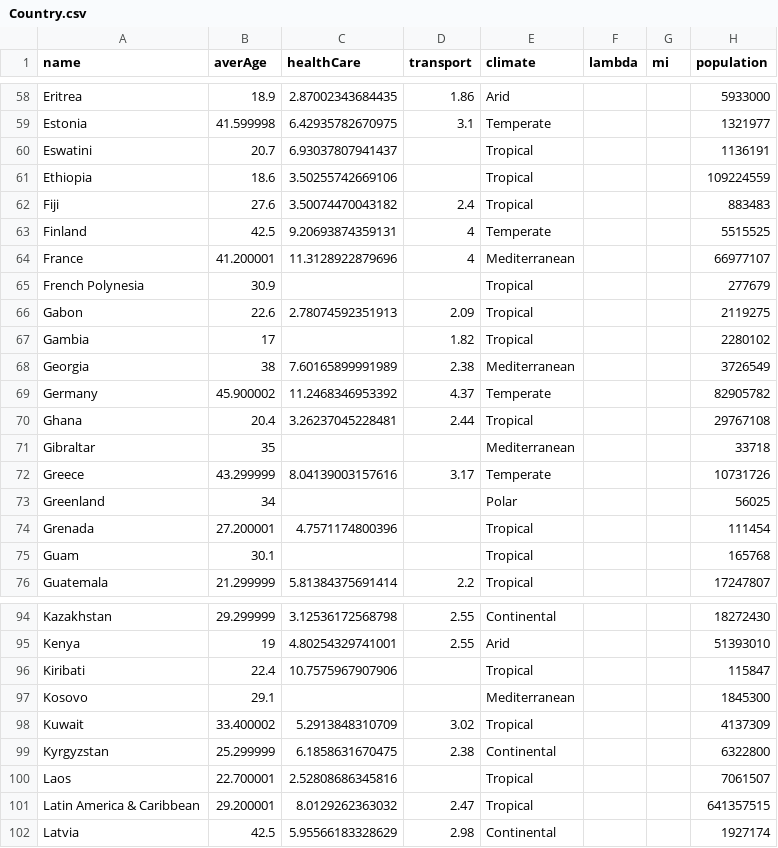
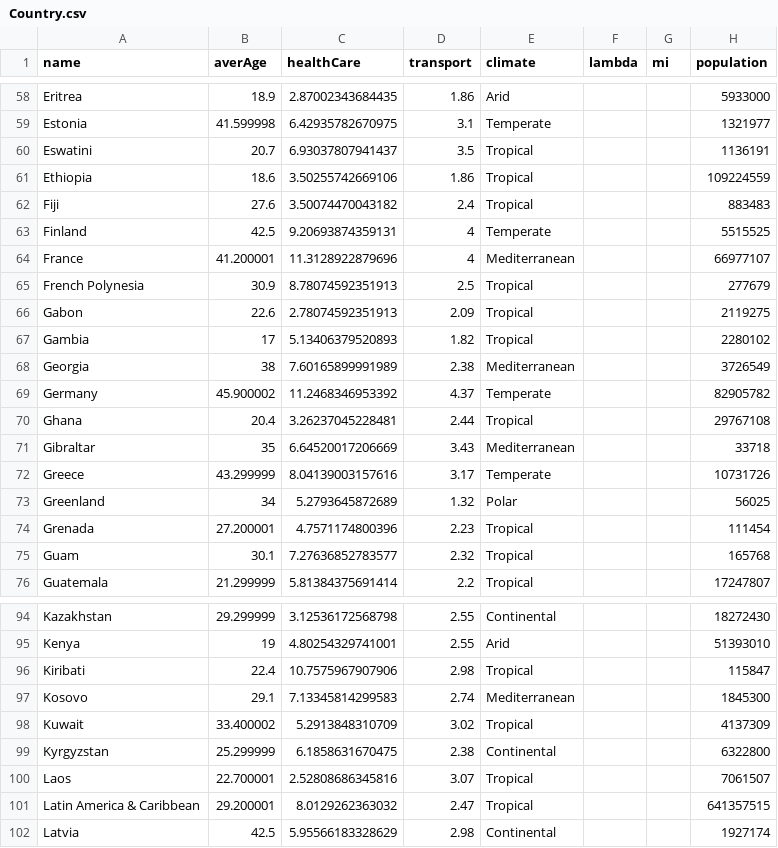
Before and after one commit to Paradise-blaze/Virus-Spreading-Simulation, a CSV file: resources/Country.csv, drawn as a sheet; only a part is shown, gaps mark what is left out; the diff covers the shown part only.

Commit message:
Completing data

```diff
--- a/resources/Country.csv
+++ b/resources/Country.csv
@@ -59,4 +59,4 @@ Eritrea;18.9;2.87002343684435;1.86;Arid;;;5933000
 Estonia;41.599998;6.42935782670975;3.1;Temperate;;;1321977
-Eswatini;20.7;6.93037807941437;;Tropical;;;1136191
-Ethiopia;18.6;3.50255742669106;;Tropical;;;109224559
+Eswatini;20.7;6.93037807941437;3.5;Tropical;;;1136191
+Ethiopia;18.6;3.50255742669106;1.86;Tropical;;;109224559
 Fiji;27.6;3.50074470043182;2.4;Tropical;;;883483
@@ -64,5 +64,5 @@ Finland;42.5;9.20693874359131;4;Temperate;;;5515525
 France;41.200001;11.3128922879696;4;Mediterranean;;;66977107
-French Polynesia;30.9;;;Tropical;;;277679
+French Polynesia;30.9;8.78074592351913;2.5;Tropical;;;277679
 Gabon;22.6;2.78074592351913;2.09;Tropical;;;2119275
-Gambia;17;;1.82;Tropical;;;2280102
+Gambia;17;5.13406379520893;1.82;Tropical;;;2280102
 Georgia;38;7.60165899991989;2.38;Mediterranean;;;3726549
@@ -70,7 +70,7 @@ Germany;45.900002;11.2468346953392;4.37;Temperate;;;82905782
 Ghana;20.4;3.26237045228481;2.44;Tropical;;;29767108
-Gibraltar;35;;;Mediterranean;;;33718
+Gibraltar;35;6.64520017206669;3.43;Mediterranean;;;33718
 Greece;43.299999;8.04139003157616;3.17;Temperate;;;10731726
-Greenland;34;;;Polar;;;56025
-Grenada;27.200001;4.7571174800396;;Tropical;;;111454
-Guam;30.1;;;Tropical;;;165768
+Greenland;34;5.2793645872689;1.32;Polar;;;56025
+Grenada;27.200001;4.7571174800396;2.23;Tropical;;;111454
+Guam;30.1;7.27636852783577;2.32;Tropical;;;165768
 Guatemala;21.299999;5.81384375691414;2.2;Tropical;;;17247807
@@ -95,7 +95,7 @@ Kazakhstan;29.299999;3.12536172568798;2.55;Continental;;;18272430
 Kenya;19;4.80254329741001;2.55;Arid;;;51393010
-Kiribati;22.4;10.7575967907906;;Tropical;;;115847
-Kosovo;29.1;;;Mediterranean;;;1845300
+Kiribati;22.4;10.7575967907906;2.98;Tropical;;;115847
+Kosovo;29.1;7.13345814299583;2.74;Mediterranean;;;1845300
 Kuwait;33.400002;5.2913848310709;3.02;Tropical;;;4137309
 Kyrgyzstan;25.299999;6.1858631670475;2.38;Continental;;;6322800
-Laos;22.700001;2.52808686345816;;Tropical;;;7061507
+Laos;22.700001;2.52808686345816;3.07;Tropical;;;7061507
 Latin America & Caribbean;29.200001;8.0129262363032;2.47;Tropical;;;641357515
```
Also changed, not shown: 44 edited cells elsewhere in this file, 1 other file.
